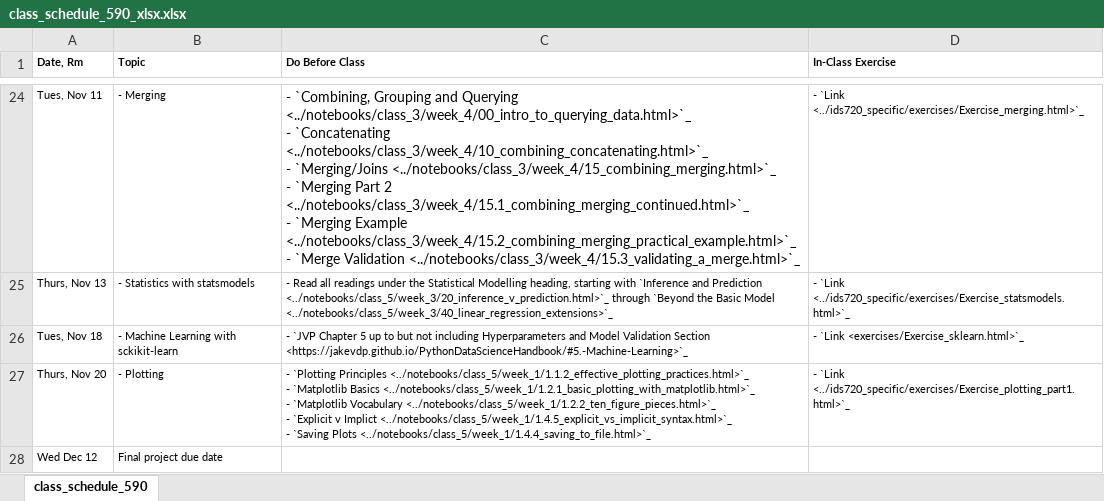
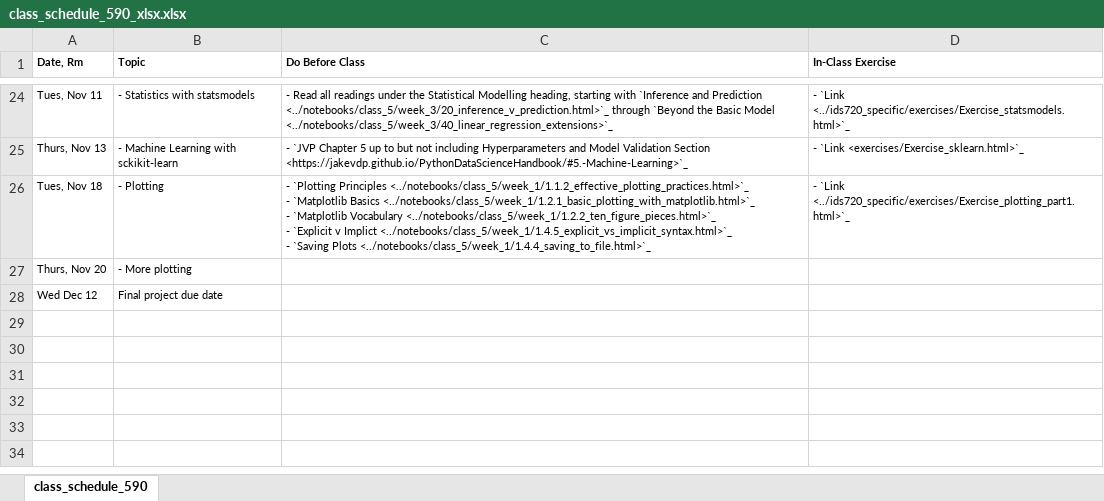
Before and after one commit to nickeubank/practicaldatascience_book, an Excel workbook: ids590_specific/class_schedule_590_xlsx.xlsx, sheet class_schedule_590, drawn as a sheet; only a part is shown, gaps mark what is left out; values as stored, in another font and other column widths than the file's, no borders; ↵ is a line break in a cell; the diff covers the shown part only; the diff names each change by its address in the sheet, - before the commit and + after, or states it on an @@ line.

Commit message:
update schedule

```diff
--- a/ids590_specific/class_schedule_590_xlsx.xlsx (sheet class_schedule_590)
+++ b/ids590_specific/class_schedule_590_xlsx.xlsx (sheet class_schedule_590)
-B24 (Topic): - Merging
+B24 (Topic): - Statistics with statsmodels
-C24 (Do Before Class): - `Combining, Grouping and Querying <../notebooks/class_3/week_4/00_intro_to_querying_data.html>`_ ↵ - `Concatenating <../notebooks/class_3/week_4/10_combining_concatenating.html>`_ ↵ - `Merging/Joins <../notebooks/class_3/week_4/15_combining_merging.html>`_ ↵ - `Merging Part 2 <../notebooks/class_3/week_4/15.1_combining_merging_continued.html>`_ ↵ - `Merging Example <../notebooks/class_3/week_4/15.2_combining_merging_practical_example.html>`_ ↵ - `Merge Validation <../notebooks/class_3/week_4/15.3_validating_a_merge.html>`_
+C24 (Do Before Class): - Read all readings under the Statistical Modelling heading, starting with `Inference and Prediction <../notebooks/class_5/week_3/20_inference_v_prediction.html>`_ through `Beyond the Basic Model <../notebooks/class_5/week_3/40_linear_regression_extensions>`_
@@ C24 text size: smaller @@
-D24 (In-Class Exercise): - `Link <../ids720_specific/exercises/Exercise_merging.html>`_
+D24 (In-Class Exercise): - `Link <../ids720_specific/exercises/Exercise_statsmodels.html>`_
-B25 (Topic): - Statistics with statsmodels
+B25 (Topic): - Machine Learning with sckikit-learn
-C25 (Do Before Class): - Read all readings under the Statistical Modelling heading, starting with `Inference and Prediction <../notebooks/class_5/week_3/20_inference_v_prediction.html>`_ through `Beyond the Basic Model <../notebooks/class_5/week_3/40_linear_regression_extensions>`_
+C25 (Do Before Class): - `JVP Chapter 5 up to but not including Hyperparameters and Model Validation Section <https://jakevdp.github.io/PythonDataScienceHandbook/#5.-Machine-Learning>`_
-D25 (In-Class Exercise): - `Link <../ids720_specific/exercises/Exercise_statsmodels.html>`_
+D25 (In-Class Exercise): - `Link <exercises/Exercise_sklearn.html>`_
-B26 (Topic): - Machine Learning with sckikit-learn
+B26 (Topic): - Plotting
-C26 (Do Before Class): - `JVP Chapter 5 up to but not including Hyperparameters and Model Validation Section <https://jakevdp.github.io/PythonDataScienceHandbook/#5.-Machine-Learning>`_
+C26 (Do Before Class): - `Plotting Principles <../notebooks/class_5/week_1/1.1.2_effective_plotting_practices.html>`_ ↵ - `Matplotlib Basics <../notebooks/class_5/week_1/1.2.1_basic_plotting_with_matplotlib.html>`_ ↵ - `Matplotlib Vocabulary <../notebooks/class_5/week_1/1.2.2_ten_figure_pieces.html>`_ ↵ - `Explicit v Implict <../notebooks/class_5/week_1/1.4.5_explicit_vs_implicit_syntax.html>`_ ↵ - `Saving Plots <../notebooks/class_5/week_1/1.4.4_saving_to_file.html>`_
-D26 (In-Class Exercise): - `Link <exercises/Exercise_sklearn.html>`_
+D26 (In-Class Exercise): - `Link <../ids720_specific/exercises/Exercise_plotting_part1.html>`_
-B27 (Topic): - Plotting
+B27 (Topic): - More plotting
-C27 (Do Before Class): - `Plotting Principles <../notebooks/class_5/week_1/1.1.2_effective_plotting_practices.html>`_ ↵ - `Matplotlib Basics <../notebooks/class_5/week_1/1.2.1_basic_plotting_with_matplotlib.html>`_ ↵ - `Matplotlib Vocabulary <../notebooks/class_5/week_1/1.2.2_ten_figure_pieces.html>`_ ↵ - `Explicit v Implict <../notebooks/class_5/week_1/1.4.5_explicit_vs_implicit_syntax.html>`_ ↵ - `Saving Plots <../notebooks/class_5/week_1/1.4.4_saving_to_file.html>`_
+C27 (Do Before Class): (empty)
-D27 (In-Class Exercise): - `Link <../ids720_specific/exercises/Exercise_plotting_part1.html>`_
+D27 (In-Class Exercise): (empty)
```
Also changed, not shown: 26 edited cells and cell formats elsewhere in this sheet, 15 other files.
